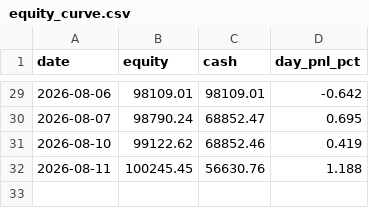
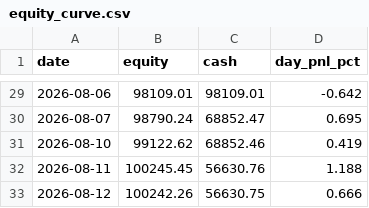
Before and after one commit to ejmacor/Claude-Trader-Experiment-, a CSV file: logs/equity_curve.csv, drawn as a sheet; only a part is shown, gaps mark what is left out.

```diff
--- a/logs/equity_curve.csv
+++ b/logs/equity_curve.csv
@@ -32 +32,2 @@ date,equity,cash,day_pnl_pct
 2026-08-11,100245.45,56630.76,1.188
+2026-08-12,100242.26,56630.75,0.666
```
Also changed, not shown: 1 other file.
